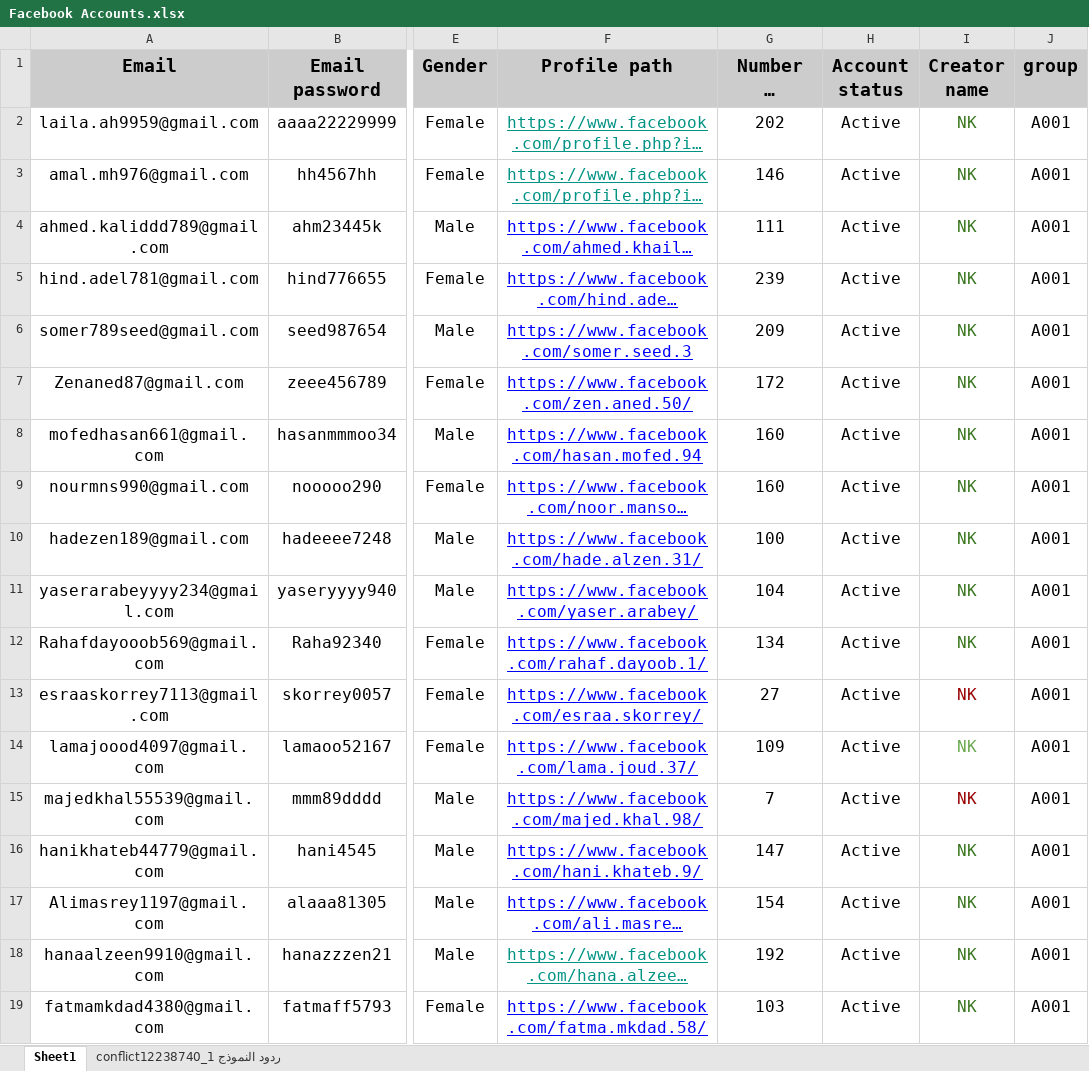
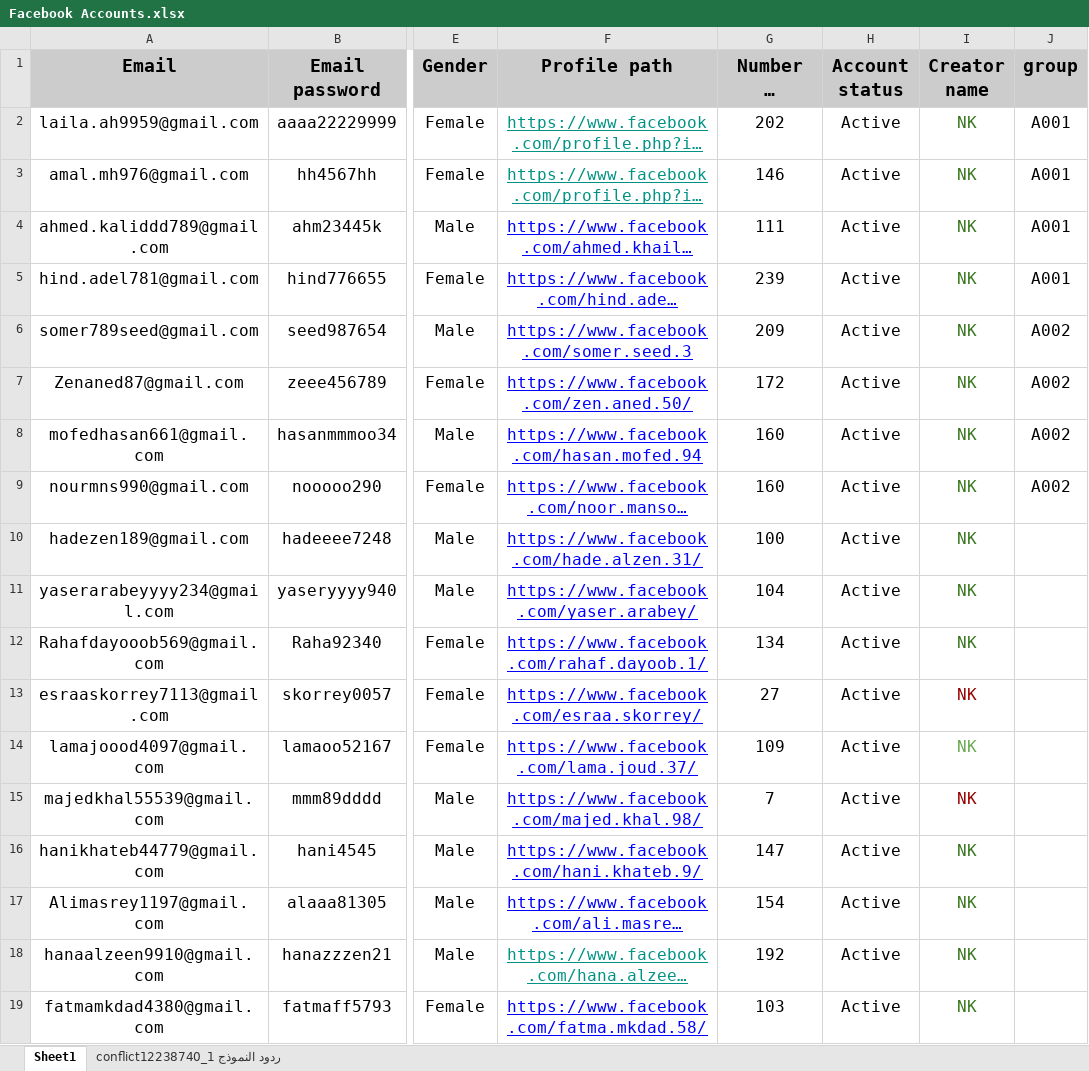
Before and after one commit to Nicola-Ibrahim/Selenium-Web-Automation, an Excel workbook: Automator/Facebook/Facebook Accounts.xlsx, sheet Sheet1, drawn as a sheet; only a part is shown, gaps mark what is left out; long unchanged cells end in …; values as stored, in another font and other column widths than the file's, no borders; table styles not drawn; the diff covers the shown part only; the diff names each change by its address in the sheet, - before the commit and + after, or states it on an @@ line.

```diff
--- a/Automator/Facebook/Facebook Accounts.xlsx (sheet Sheet1)
+++ b/Automator/Facebook/Facebook Accounts.xlsx (sheet Sheet1)
-J6:J9 (group): A001
+J6:J9 (group): A002
-J10:J19 (group): A001
+J10:J19 (group): (empty)
```
Also changed, not shown: 5 added rows, 121 edited cells and cell formats elsewhere in this sheet, 4 other files.
